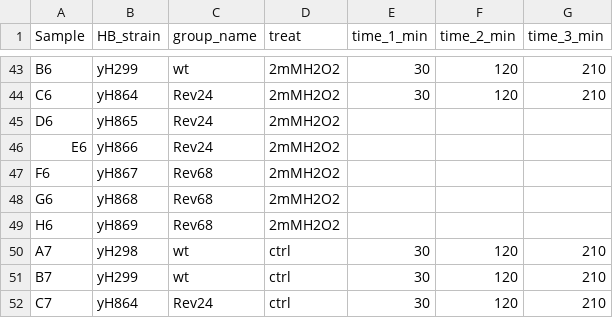
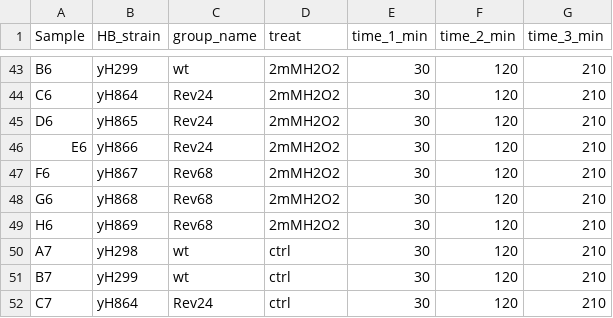
Before and after one commit to hmjjxg/CTA1pr_bashing, a CSV file: Rev2468/input/treatment/d011724_tr_time.csv, drawn as a sheet; only a part is shown, gaps mark what is left out.

```diff
--- a/Rev2468/input/treatment/d011724_tr_time.csv
+++ b/Rev2468/input/treatment/d011724_tr_time.csv
@@ -44,7 +44,7 @@ B6,yH299,wt,2mMH2O2,30,120,210
 C6,yH864,Rev24,2mMH2O2,30,120,210
-D6,yH865,Rev24,2mMH2O2,,,
-E6,yH866,Rev24,2mMH2O2,,,
-F6,yH867,Rev68,2mMH2O2,,,
-G6,yH868,Rev68,2mMH2O2,,,
-H6,yH869,Rev68,2mMH2O2,,,
+D6,yH865,Rev24,2mMH2O2,30,120,210
+E6,yH866,Rev24,2mMH2O2,30,120,210
+F6,yH867,Rev68,2mMH2O2,30,120,210
+G6,yH868,Rev68,2mMH2O2,30,120,210
+H6,yH869,Rev68,2mMH2O2,30,120,210
 A7,yH298,wt,ctrl,30,120,210
```
Also changed, not shown: Rev2468/input/treatment/d011824_tr_time.csv, Rev2468/input/treatment/d011924_tr_time.csv, 10 other files.
